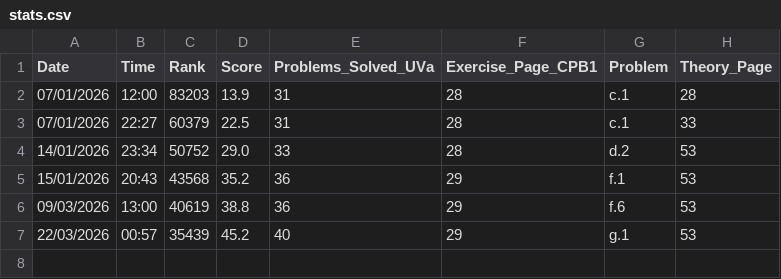
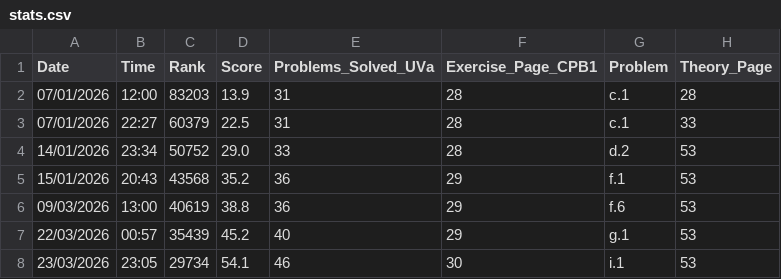
Before and after one commit to Afonso-Machado/Competitive-Programming, a CSV file: Data/stats.csv, drawn as a sheet; the diff names each change by its address in the sheet, - before the commit and + after, or states it on an @@ line.

```diff
--- a/Data/stats.csv
+++ b/Data/stats.csv
+row 8: 23/03/2026 | 23:05 | 29734 | 54.1 | 46 | 30 | i.1 | 53
```
Also changed, not shown: 18 other files.
